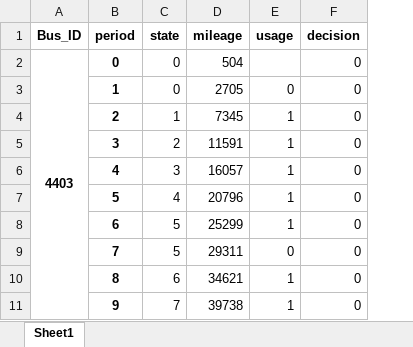
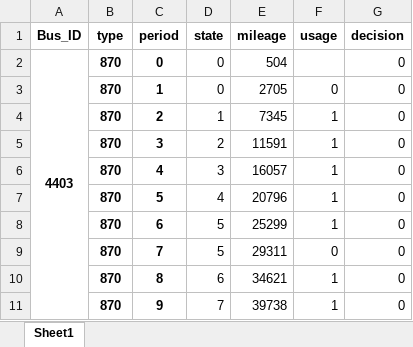
Before and after one commit to MaximeBrn/Exam-Advanced-Econometrics-Simulation-Methods, an Excel workbook: Rust Data/rust-data.xlsx, sheet Sheet1, drawn as a sheet; only a part is shown; values as stored, in another font and other column widths than the file's, no borders; the diff names each change by its address in the sheet, - before the commit and + after, or states it on an @@ line.

Commit message:
new rust data (with types)

```diff
--- a/Rust Data/rust-data.xlsx (sheet Sheet1)
+++ b/Rust Data/rust-data.xlsx (sheet Sheet1)
+column B (type), rows 2-11: all 870
```
